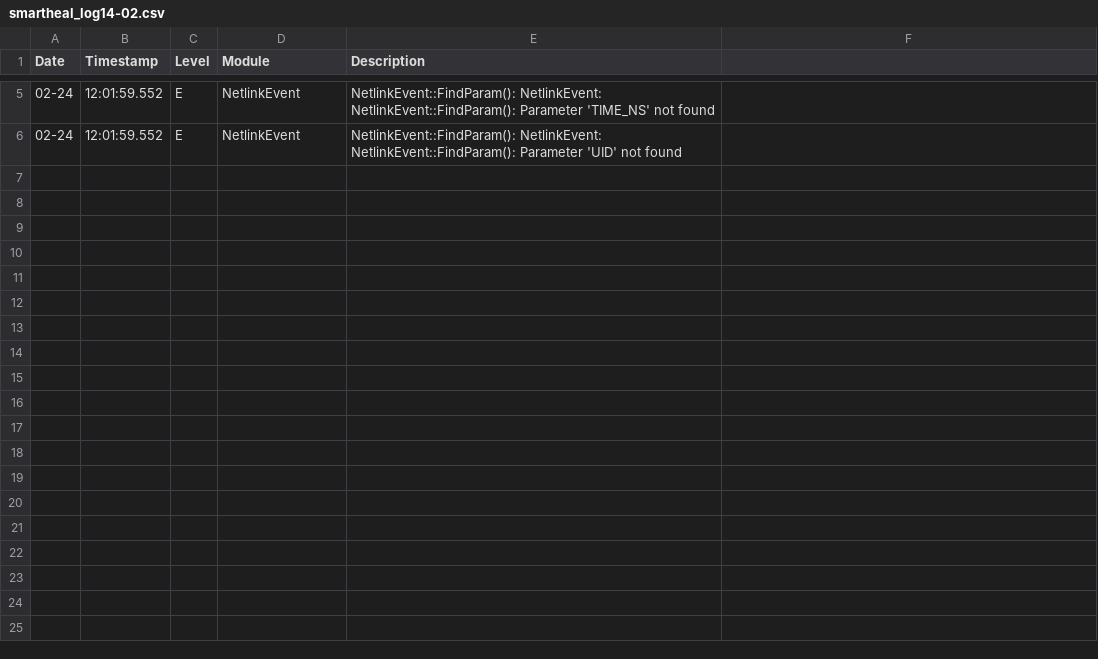
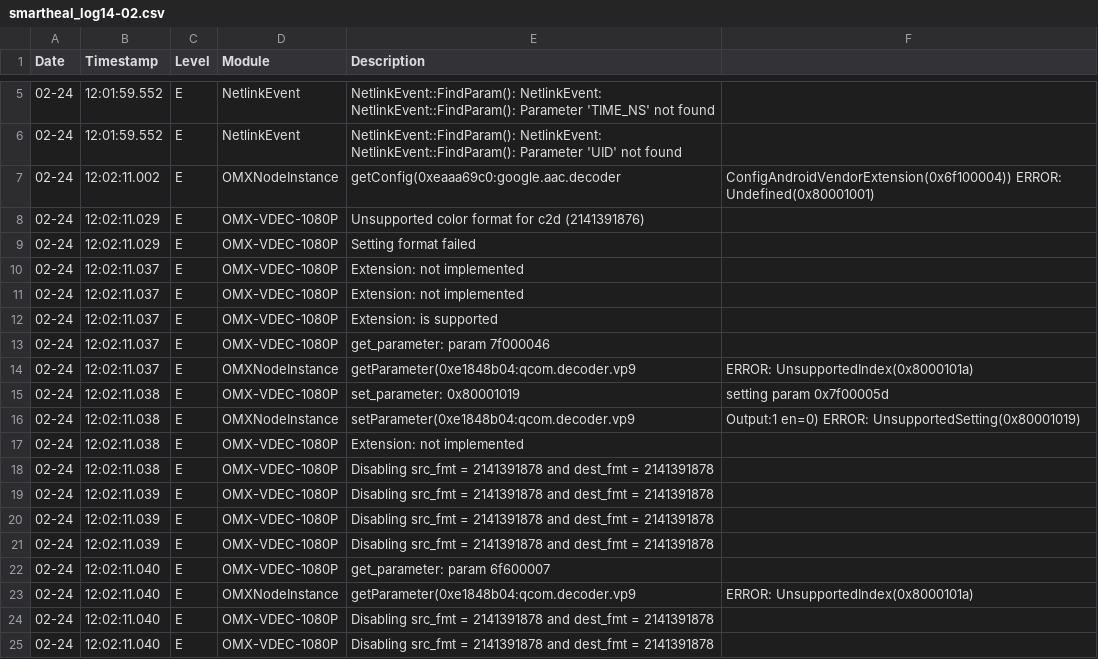
Before and after one commit to sumitmalik39/sumit, a CSV file: smartheal_log14-02.csv, drawn as a sheet; only a part is shown, gaps mark what is left out; the diff covers the shown part only; the diff names each change by its address in the sheet, - before the commit and + after, or states it on an @@ line.

Commit message:
smartheal_log.csv

```diff
--- a/smartheal_log14-02.csv
+++ b/smartheal_log14-02.csv
+row 7: 02-24 | 12:02:11.002 | E | OMXNodeInstance | getConfig(0xeaaa69c0:google.aac.decoder | ConfigAndroidVendorExtension(0x6f100004)) ERROR: Undefined(0x80001001)
+row 8: 02-24 | 12:02:11.029 | E | OMX-VDEC-1080P | Unsupported color format for c2d (2141391876)
+row 9: 02-24 | 12:02:11.029 | E | OMX-VDEC-1080P | Setting format failed
+row 10: 02-24 | 12:02:11.037 | E | OMX-VDEC-1080P | Extension: not implemented
+row 11: 02-24 | 12:02:11.037 | E | OMX-VDEC-1080P | Extension: not implemented
+row 12: 02-24 | 12:02:11.037 | E | OMX-VDEC-1080P | Extension: is supported
+row 13: 02-24 | 12:02:11.037 | E | OMX-VDEC-1080P | get_parameter: param 7f000046
+row 14: 02-24 | 12:02:11.037 | E | OMXNodeInstance | getParameter(0xe1848b04:qcom.decoder.vp9 | ERROR: UnsupportedIndex(0x8000101a)
+row 15: 02-24 | 12:02:11.038 | E | OMX-VDEC-1080P | set_parameter: 0x80001019 | setting param 0x7f00005d
+row 16: 02-24 | 12:02:11.038 | E | OMXNodeInstance | setParameter(0xe1848b04:qcom.decoder.vp9 | Output:1 en=0) ERROR: UnsupportedSetting(0x80001019)
+row 17: 02-24 | 12:02:11.038 | E | OMX-VDEC-1080P | Extension: not implemented
+row 18: 02-24 | 12:02:11.038 | E | OMX-VDEC-1080P | Disabling src_fmt = 2141391878 and dest_fmt = 2141391878
+row 19: 02-24 | 12:02:11.039 | E | OMX-VDEC-1080P | Disabling src_fmt = 2141391878 and dest_fmt = 2141391878
+row 20: 02-24 | 12:02:11.039 | E | OMX-VDEC-1080P | Disabling src_fmt = 2141391878 and dest_fmt = 2141391878
+row 21: 02-24 | 12:02:11.039 | E | OMX-VDEC-1080P | Disabling src_fmt = 2141391878 and dest_fmt = 2141391878
+row 22: 02-24 | 12:02:11.040 | E | OMX-VDEC-1080P | get_parameter: param 6f600007
+row 23: 02-24 | 12:02:11.040 | E | OMXNodeInstance | getParameter(0xe1848b04:qcom.decoder.vp9 | ERROR: UnsupportedIndex(0x8000101a)
+row 24: 02-24 | 12:02:11.040 | E | OMX-VDEC-1080P | Disabling src_fmt = 2141391878 and dest_fmt = 2141391878
+row 25: 02-24 | 12:02:11.040 | E | OMX-VDEC-1080P | Disabling src_fmt = 2141391878 and dest_fmt = 2141391878
```
Also changed, not shown: 15 added rows elsewhere in this file.
